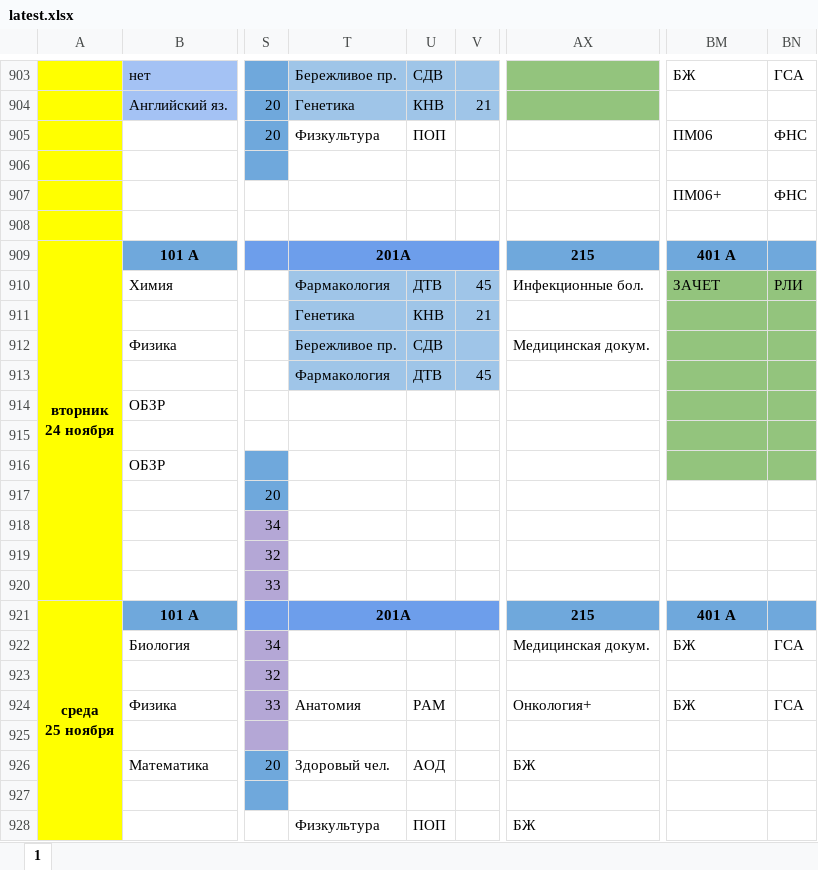
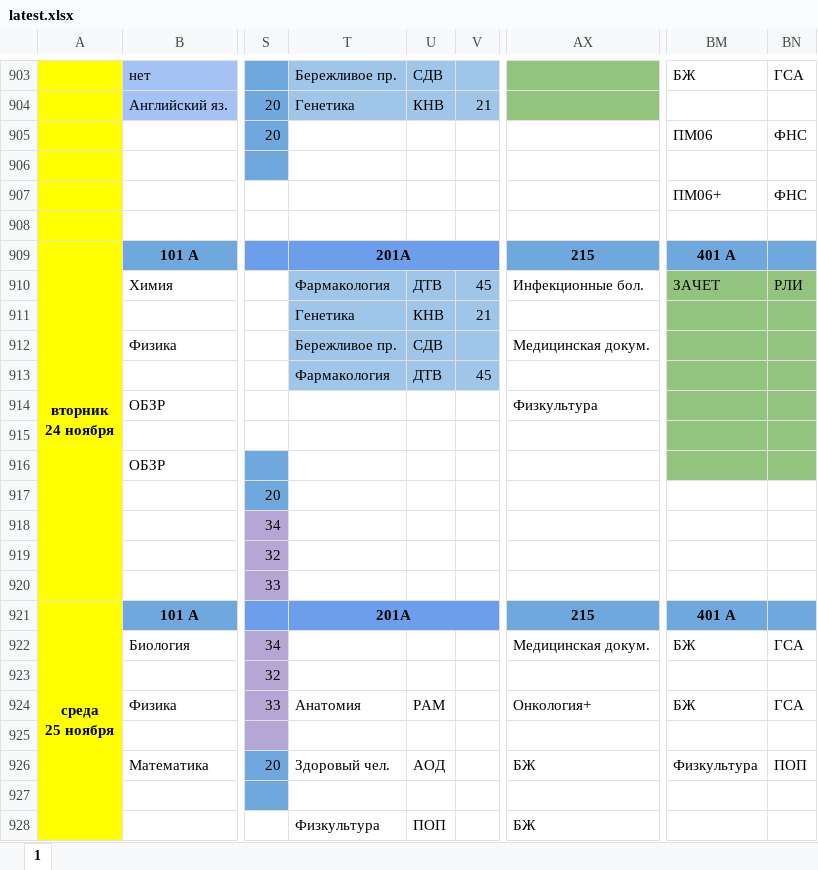
Before and after one commit to koovarem-byte/puls, an Excel workbook: cache/latest.xlsx, sheet 1, drawn as a sheet; only a part is shown, gaps mark what is left out; values as stored, in another font and other column widths than the file's, no borders; charts and pictures not drawn; the diff names each change by its address in the sheet, - before the commit and + after, or states it on an @@ line.

```diff
--- a/cache/latest.xlsx (sheet 1)
+++ b/cache/latest.xlsx (sheet 1)
-T905: Физкультура
+T905: (empty)
-U905: ПОП
+U905: (empty)
-AX914: (empty)
+AX914: Физкультура
-BM926: (empty)
+BM926: Физкультура
-BN926: (empty)
+BN926: ПОП
```
Also changed, not shown: 2 other files.
